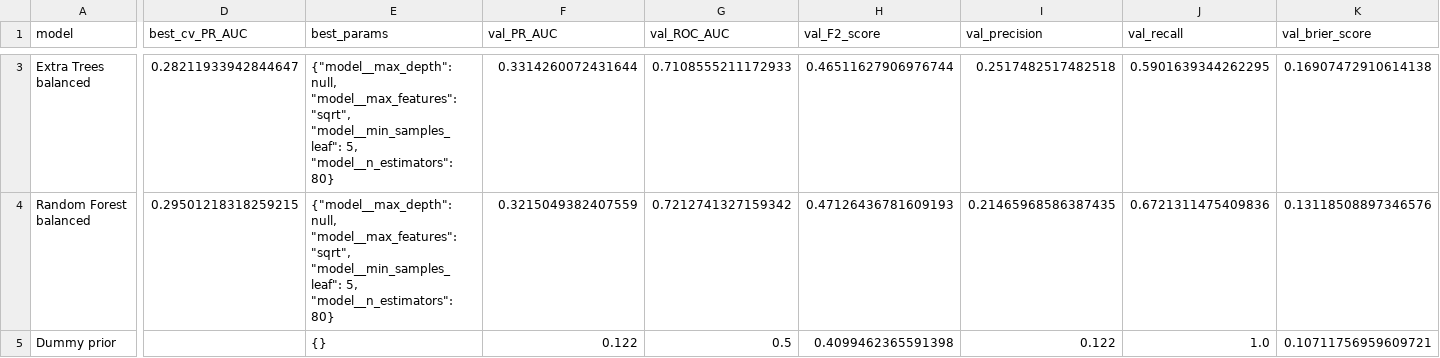
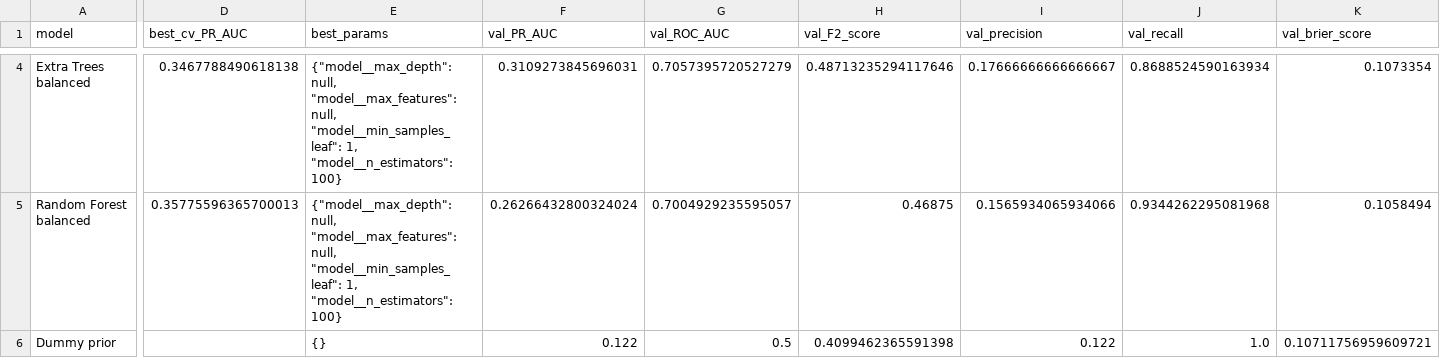
Before and after one commit to bich-le/DDM-Churn-Project, a CSV file: models/model_metrics.csv, drawn as a sheet; only a part is shown, gaps mark what is left out; addresses are those after the commit; the diff covers the shown part only; the diff names each change by its address in the sheet, - before the commit and + after, or states it on an @@ line.

```diff
--- a/models/model_metrics.csv
+++ b/models/model_metrics.csv
-D4 (best_cv_PR_AUC): 0.28211933942844647
+D4 (best_cv_PR_AUC): 0.3467788490618138
-E4:E5 (best_params): …null, "model__max_features": "sqrt", "model__min_samples_leaf": 5, "model__n_estimators": 80}
+E4:E5 (best_params): …null, "model__max_features": null, "model__min_samples_leaf": 1, "model__n_estimators": 100}
-F4 (val_PR_AUC): 0.3314260072431644
+F4 (val_PR_AUC): 0.3109273845696031
-G4 (val_ROC_AUC): 0.7108555211172933
+G4 (val_ROC_AUC): 0.7057395720527279
-H4 (val_F2_score): 0.46511627906976744
+H4 (val_F2_score): 0.48713235294117646
-I4 (val_precision): 0.2517482517482518
+I4 (val_precision): 0.17666666666666667
-J4 (val_recall): 0.5901639344262295
+J4 (val_recall): 0.8688524590163934
-K4 (val_brier_score): 0.16907472910614138
+K4 (val_brier_score): 0.1073354
-D5 (best_cv_PR_AUC): 0.29501218318259215
+D5 (best_cv_PR_AUC): 0.35775596365700013
-F5 (val_PR_AUC): 0.3215049382407559
+F5 (val_PR_AUC): 0.26266432800324024
-G5 (val_ROC_AUC): 0.7212741327159342
+G5 (val_ROC_AUC): 0.7004929235595057
-H5 (val_F2_score): 0.47126436781609193
+H5 (val_F2_score): 0.46875
-I5 (val_precision): 0.21465968586387435
+I5 (val_precision): 0.1565934065934066
-J5 (val_recall): 0.6721311475409836
+J5 (val_recall): 0.9344262295081968
-K5 (val_brier_score): 0.13118508897346576
+K5 (val_brier_score): 0.1058494
```
Also changed, not shown: 1 added row and 77 edited cells elsewhere in this file, models/calibration_by_decile.csv, models/calibration_summary.csv, 32 other files.
